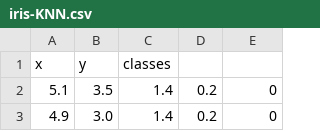
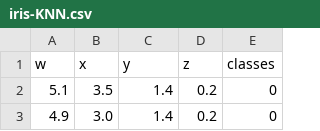
Before and after one commit to Python-projects-UCaldas/implementacion-algoritmos-ml, a CSV file: data/iris-KNN.csv, drawn as a sheet; only a part is shown; removed rows and columns are numbered as before the commit, all else as after; the diff names each change by its address in the sheet, - before the commit and + after, or states it on an @@ line.

```diff
--- a/data/iris-KNN.csv
+++ b/data/iris-KNN.csv
-row 1: x | y | classes
+row 1: w | x | y | z | classes
```
Also changed, not shown: 3 other files.
